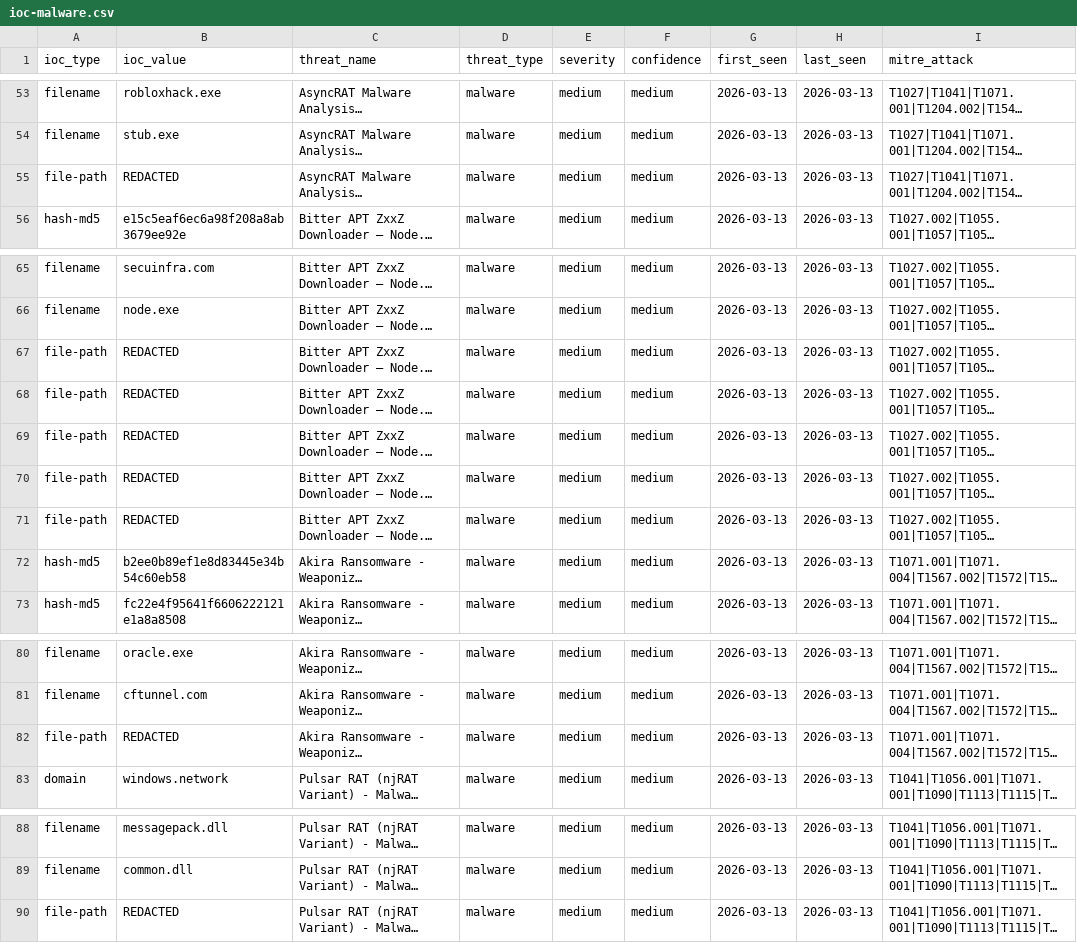
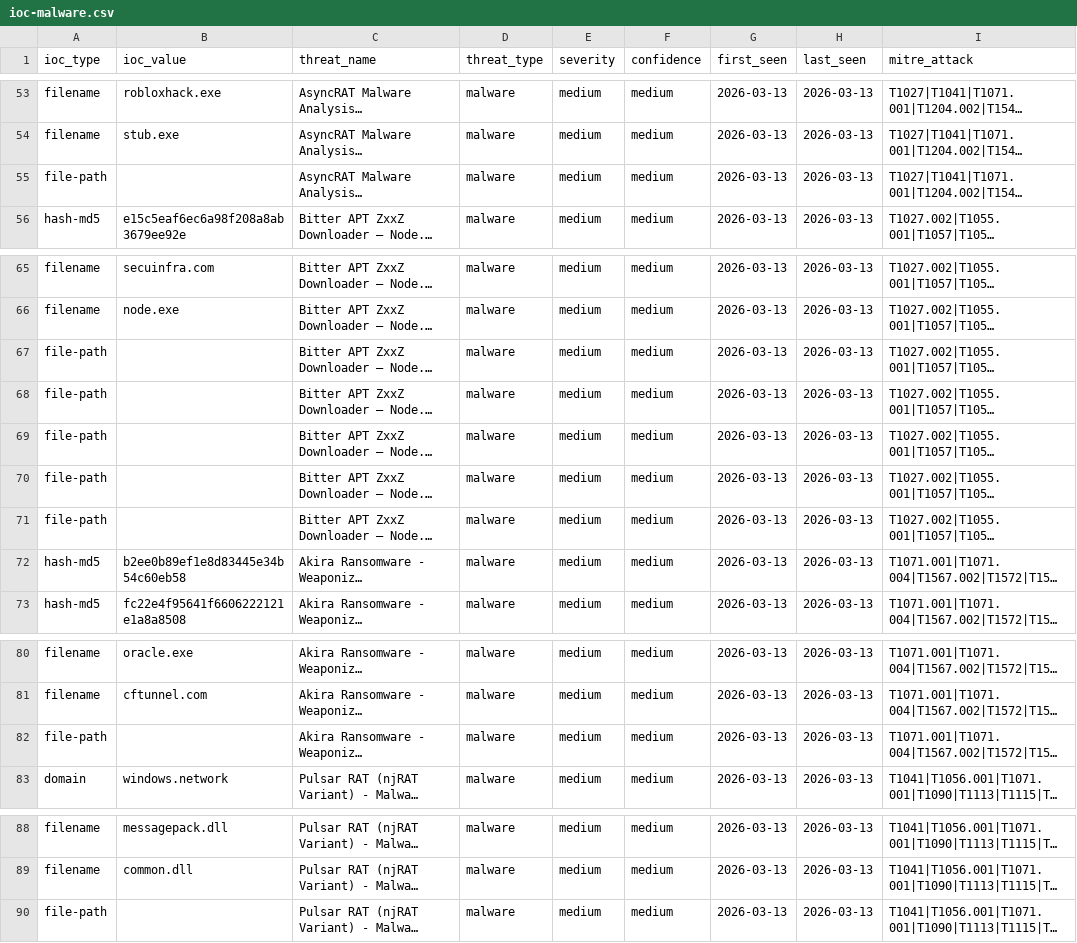
Before and after one commit to perisai-labs/indra-cti, a CSV file: feeds/ioc-malware.csv, drawn as a sheet; only a part is shown, gaps mark what is left out; long unchanged cells end in …; the diff names each change by its address in the sheet, - before the commit and + after, or states it on an @@ line.

Commit message:
intel: daily IOC feed sync + 13 new threat reports (2026-04-06)
IOC feeds updated: 3507 indicators (malware: 89, ransomware: 54, apt: 486)
New reports: DPRK DRIFT social engineering, APT41 Earth Baku SEA, Sidewinder RagaSerpent,
Amaranth Dragon APT41 ASEAN, malicious npm strapi, SparkCat v2, TeamPCP DPRK supply chain,
Interlock ransomware, Yurei ransomware, CVE-2026-20131 Cisco FMC RCE, CVE-2026-21509 Office,
CVE-2026-35616 FortiClient EMS RCE, CVE-2026-5281 Chrome WebGPU zero-day

```diff
--- a/feeds/ioc-malware.csv
+++ b/feeds/ioc-malware.csv
-B55 (ioc_value): REDACTED
+B55 (ioc_value): (empty)
-B67:B71 (ioc_value): REDACTED
+B67:B71 (ioc_value): (empty)
-B82 (ioc_value): REDACTED
+B82 (ioc_value): (empty)
-B90 (ioc_value): REDACTED
+B90 (ioc_value): (empty)
```
Also changed, not shown: 16 other files.
